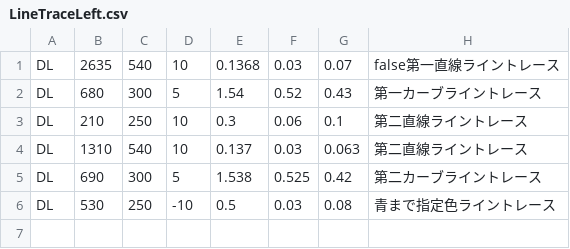
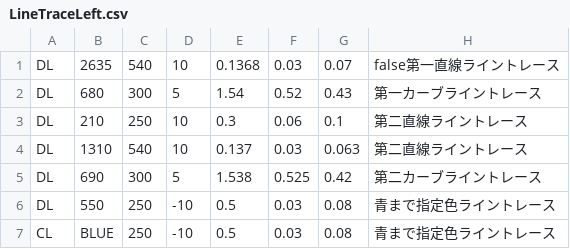
Before and after one commit to KatLab-MiyazakiUniv/etrobocon2024, a CSV file: datafiles/LineTraceLeft.csv, drawn as a sheet.

Commit message:
update: ライントレース調整

```diff
--- a/datafiles/LineTraceLeft.csv
+++ b/datafiles/LineTraceLeft.csv
@@ -5,2 +5,3 @@ DL,1310,540,10,0.137,0.03,0.063,第二直線ライントレース
 DL,690,300,5,1.538,0.525,0.42,第二カーブライントレース
-DL,530,250,-10,0.5,0.03,0.08,青まで指定色ライントレース
+DL,550,250,-10,0.5,0.03,0.08,青まで指定色ライントレース
+CL,BLUE,250,-10,0.5,0.03,0.08,青まで指定色ライントレース
```
